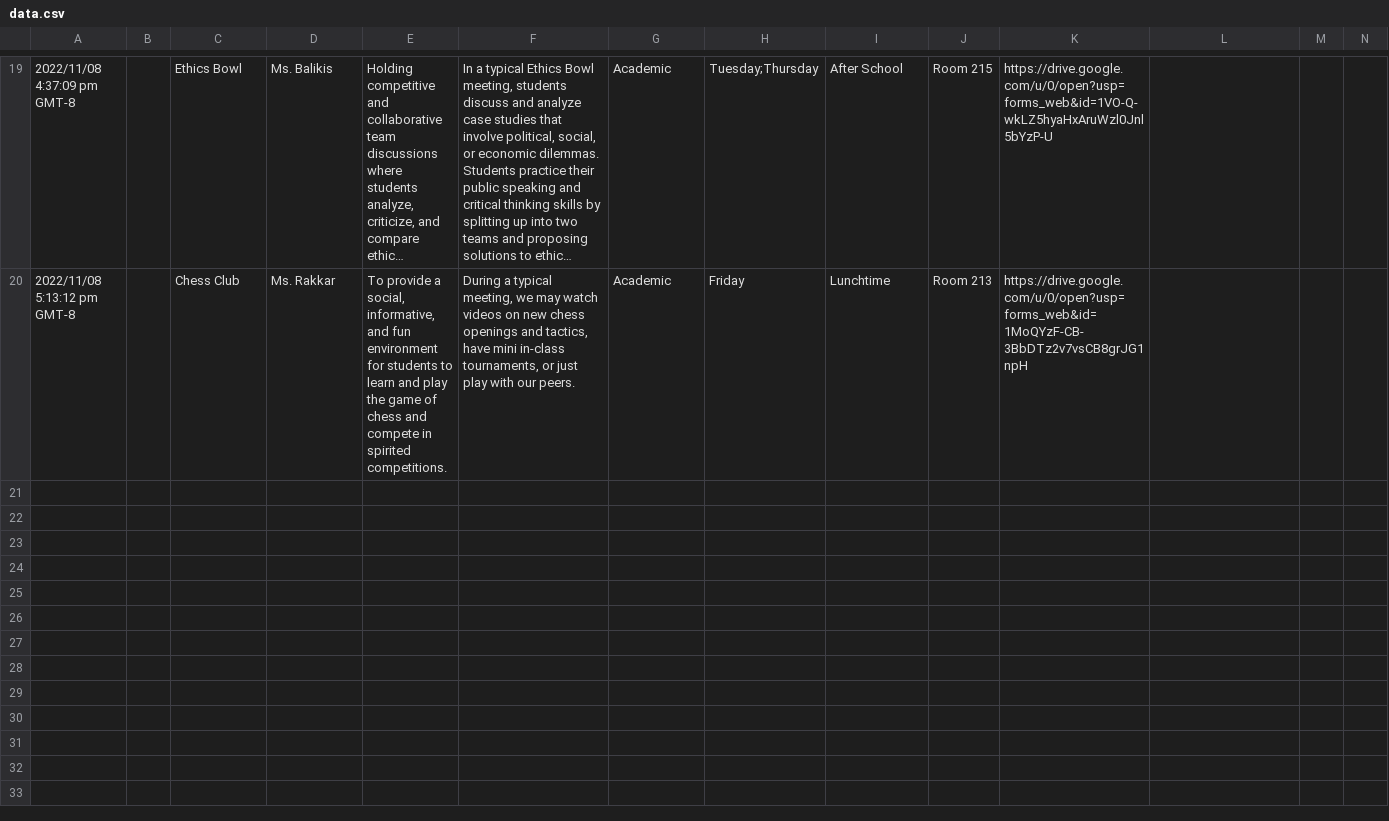
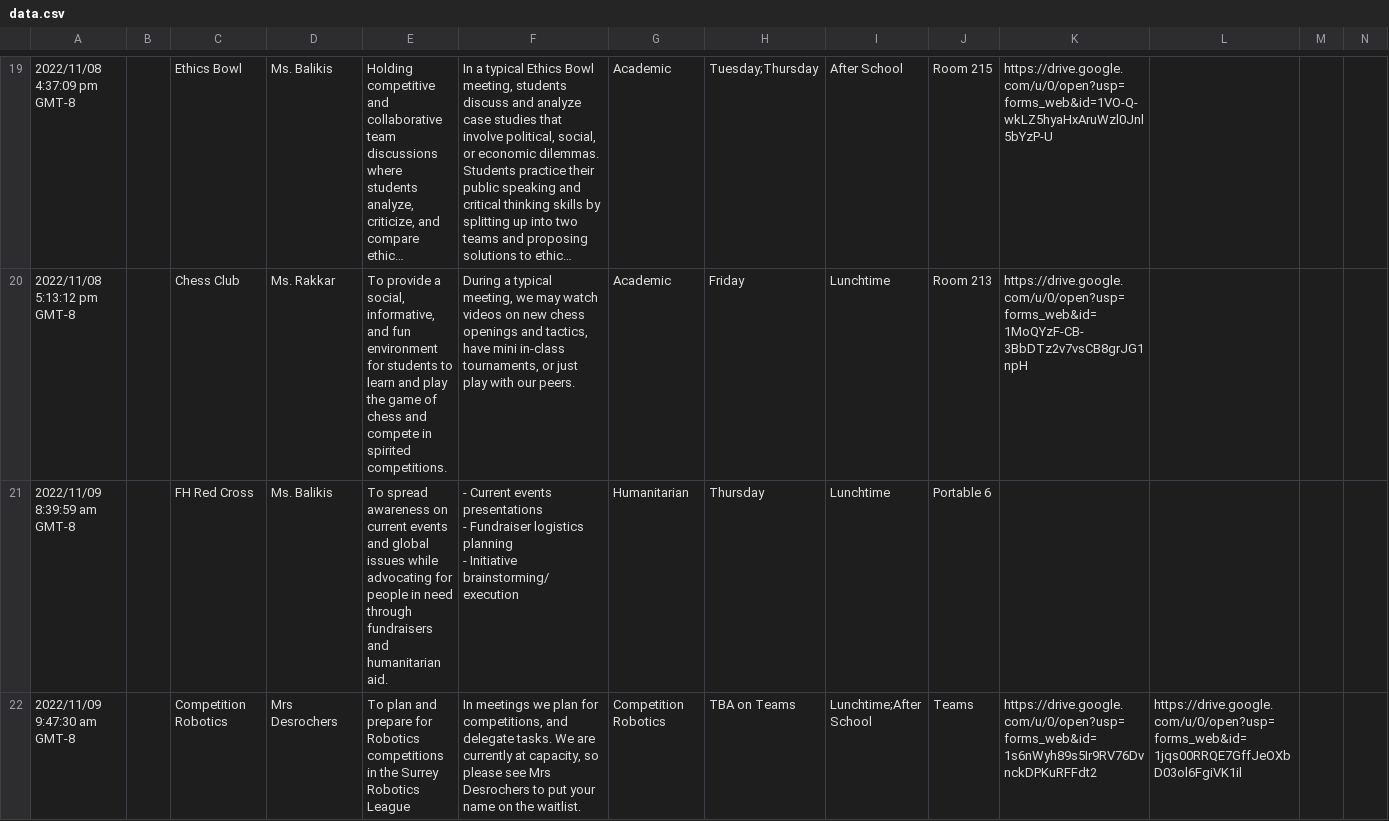
Before and after one commit to FHCode/FHClubs, a CSV file: data.csv, drawn as a sheet; only a part is shown, gaps mark what is left out; long unchanged cells end in …; rows hold the shown columns only; ↵ is a line break in a cell; the diff covers the shown part only; the diff names each change by its address in the sheet, - before the commit and + after, or states it on an @@ line.

```diff
--- a/data.csv
+++ b/data.csv
+row 21: 2022/11/09 8:39:59 am GMT-8 |  | FH Red Cross | Ms. Balikis | To spread awareness on current events and global issues while advocating for people in need through fundraisers and humanitarian aid. | - Current events presentations ↵ - Fundraiser logistics planning ↵ - Initiative brainstorming/execution | Humanitarian | Thursday | Lunchtime | Portable 6
+row 22: 2022/11/09 9:47:30 am GMT-8 |  | Competition Robotics | Mrs Desrochers | To plan and prepare for Robotics competitions in the Surrey Robotics League | In meetings we plan for competitions, and delegate tasks. We are currently at capacity, so please see Mrs Desrochers to put your name on the waitlist. | Competition Robotics | TBA on Teams | Lunchtime;After School | Teams | https://drive.google.com/u/0/open?usp=forms_web&id=1s6nWyh89s5Ir9RV76DvnckDPKuRFFdt2 | https://drive.google.com/u/0/open?usp=forms_web&id=1jqs00RRQE7GffJeOXbD03ol6FgiVK1il
```
Also changed, not shown: 1 added row elsewhere in this file, 4 other files.
